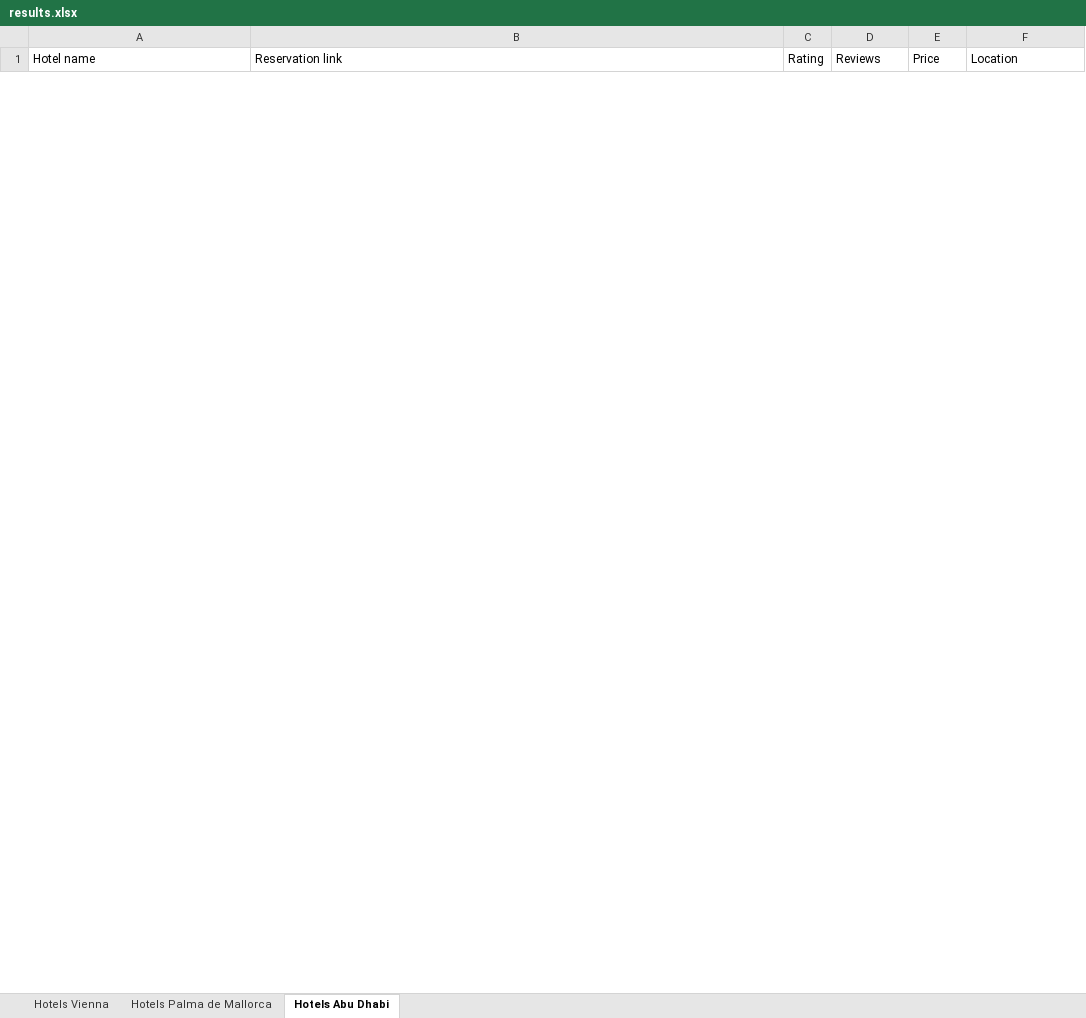
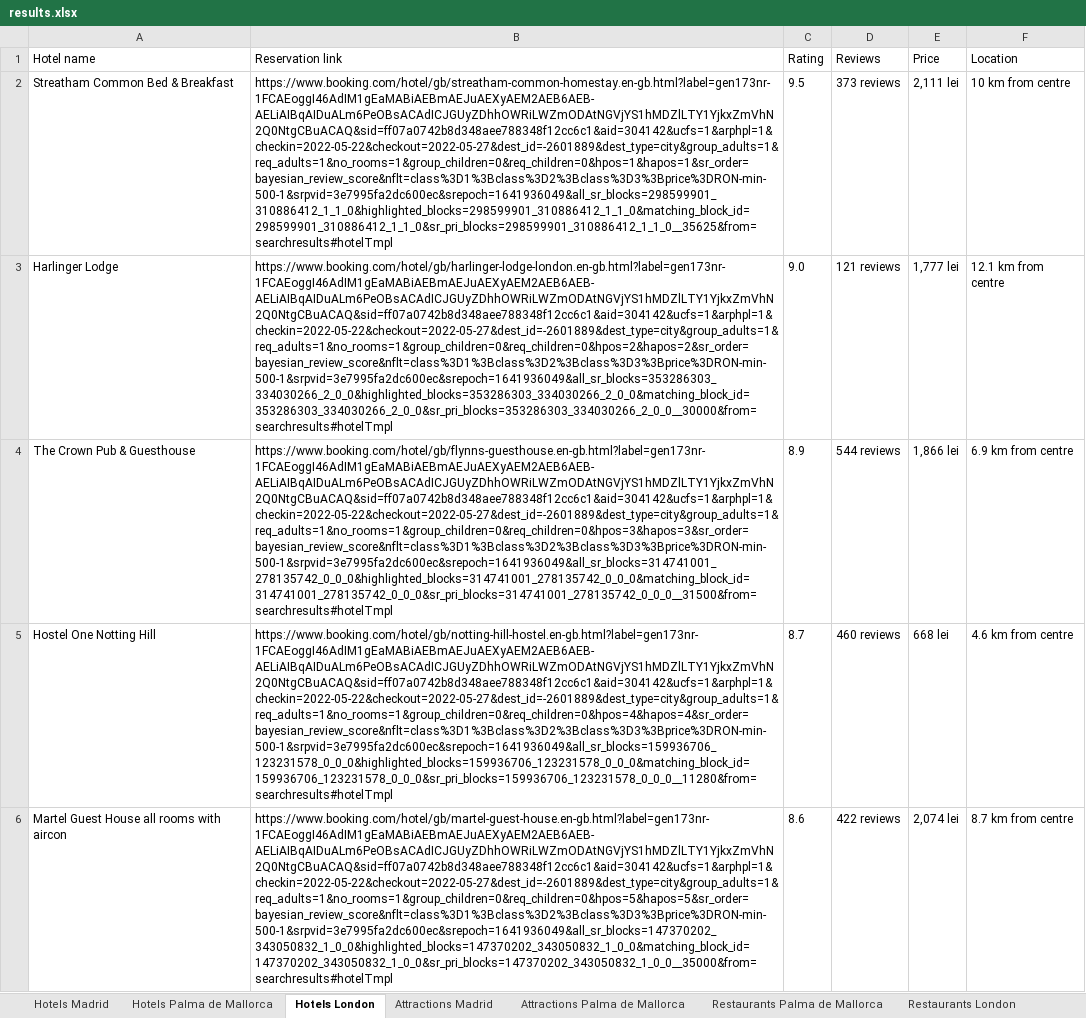
Before and after one commit to Delia-Gherghe/Holiday-Recommendations, an Excel workbook: Holiday Recommendations/results.xlsx, sheet Hotels London, drawn as a sheet; only a part is shown; values as stored, in another font and other column widths than the file's, no borders; the diff covers the shown part only; the diff names each change by its address in the sheet, - before the commit and + after, or states it on an @@ line.

```diff
--- a/Holiday Recommendations/results.xlsx (sheet Hotels London)
+++ b/Holiday Recommendations/results.xlsx (sheet Hotels London)
-sheet tab: Hotels Vienna
+sheet tab: Hotels Madrid
-sheet tab: Hotels Abu Dhabi
+sheet tab: Hotels London
+sheet tab: Attractions Madrid
+sheet tab: Attractions Palma de Mallorca
+sheet tab: Restaurants Palma de Mallorca
+sheet tab: Restaurants London
+row 2: Streatham Common Bed & Breakfast | https://www.booking.com/hotel/gb/streatham-common-homestay.en-gb.html?label=gen173nr-1FCAEoggI46AdIM1gEaMABiAEBmAEJuAEXyAEM2AEB6AEB-AELiAIBqAIDuALm6PeOBsACAdICJGUyZDhhOWRiLWZmODAtNGVjYS1hMDZlLTY1YjkxZmVhN2Q0NtgCBuACAQ&sid=ff07a0742b8d348aee788348f12cc6c1&aid=304142&ucfs=1&arphpl=1&checkin=2022-05-22&checkout=2022-05-27&dest_id=-2601889&dest_type=city&group_adults=1&req_adults=1&no_rooms=1&group_children=0&req_children=0&hpos=1&hapos=1&sr_order=bayesian_review_score&nflt=class%3D1%3Bclass%3D2%3Bclass%3D3%3Bprice%3DRON-min-500-1&srpvid=3e7995fa2dc600ec&srepoch=1641936049&all_sr_blocks=298599901_310886412_1_1_0&highlighted_blocks=298599901_310886412_1_1_0&matching_block_id=298599901_310886412_1_1_0&sr_pri_blocks=298599901_310886412_1_1_0__35625&from=searchresults#hotelTmpl | 9.5 | 373 reviews | 2,111 lei | 10 km from centre
+row 3: Harlinger Lodge | https://www.booking.com/hotel/gb/harlinger-lodge-london.en-gb.html?label=gen173nr-1FCAEoggI46AdIM1gEaMABiAEBmAEJuAEXyAEM2AEB6AEB-AELiAIBqAIDuALm6PeOBsACAdICJGUyZDhhOWRiLWZmODAtNGVjYS1hMDZlLTY1YjkxZmVhN2Q0NtgCBuACAQ&sid=ff07a0742b8d348aee788348f12cc6c1&aid=304142&ucfs=1&arphpl=1&checkin=2022-05-22&checkout=2022-05-27&dest_id=-2601889&dest_type=city&group_adults=1&req_adults=1&no_rooms=1&group_children=0&req_children=0&hpos=2&hapos=2&sr_order=bayesian_review_score&nflt=class%3D1%3Bclass%3D2%3Bclass%3D3%3Bprice%3DRON-min-500-1&srpvid=3e7995fa2dc600ec&srepoch=1641936049&all_sr_blocks=353286303_334030266_2_0_0&highlighted_blocks=353286303_334030266_2_0_0&matching_block_id=353286303_334030266_2_0_0&sr_pri_blocks=353286303_334030266_2_0_0__30000&from=searchresults#hotelTmpl | 9.0 | 121 reviews | 1,777 lei | 12.1 km from centre
+row 4: The Crown Pub & Guesthouse | https://www.booking.com/hotel/gb/flynns-guesthouse.en-gb.html?label=gen173nr-1FCAEoggI46AdIM1gEaMABiAEBmAEJuAEXyAEM2AEB6AEB-AELiAIBqAIDuALm6PeOBsACAdICJGUyZDhhOWRiLWZmODAtNGVjYS1hMDZlLTY1YjkxZmVhN2Q0NtgCBuACAQ&sid=ff07a0742b8d348aee788348f12cc6c1&aid=304142&ucfs=1&arphpl=1&checkin=2022-05-22&checkout=2022-05-27&dest_id=-2601889&dest_type=city&group_adults=1&req_adults=1&no_rooms=1&group_children=0&req_children=0&hpos=3&hapos=3&sr_order=bayesian_review_score&nflt=class%3D1%3Bclass%3D2%3Bclass%3D3%3Bprice%3DRON-min-500-1&srpvid=3e7995fa2dc600ec&srepoch=1641936049&all_sr_blocks=314741001_278135742_0_0_0&highlighted_blocks=314741001_278135742_0_0_0&matching_block_id=314741001_278135742_0_0_0&sr_pri_blocks=314741001_278135742_0_0_0__31500&from=searchresults#hotelTmpl | 8.9 | 544 reviews | 1,866 lei | 6.9 km from centre
+row 5: Hostel One Notting Hill | https://www.booking.com/hotel/gb/notting-hill-hostel.en-gb.html?label=gen173nr-1FCAEoggI46AdIM1gEaMABiAEBmAEJuAEXyAEM2AEB6AEB-AELiAIBqAIDuALm6PeOBsACAdICJGUyZDhhOWRiLWZmODAtNGVjYS1hMDZlLTY1YjkxZmVhN2Q0NtgCBuACAQ&sid=ff07a0742b8d348aee788348f12cc6c1&aid=304142&ucfs=1&arphpl=1&checkin=2022-05-22&checkout=2022-05-27&dest_id=-2601889&dest_type=city&group_adults=1&req_adults=1&no_rooms=1&group_children=0&req_children=0&hpos=4&hapos=4&sr_order=bayesian_review_score&nflt=class%3D1%3Bclass%3D2%3Bclass%3D3%3Bprice%3DRON-min-500-1&srpvid=3e7995fa2dc600ec&srepoch=1641936049&all_sr_blocks=159936706_123231578_0_0_0&highlighted_blocks=159936706_123231578_0_0_0&matching_block_id=159936706_123231578_0_0_0&sr_pri_blocks=159936706_123231578_0_0_0__11280&from=searchresults#hotelTmpl | 8.7 | 460 reviews | 668 lei | 4.6 km from centre
+row 6: Martel Guest House all rooms with aircon | https://www.booking.com/hotel/gb/martel-guest-house.en-gb.html?label=gen173nr-1FCAEoggI46AdIM1gEaMABiAEBmAEJuAEXyAEM2AEB6AEB-AELiAIBqAIDuALm6PeOBsACAdICJGUyZDhhOWRiLWZmODAtNGVjYS1hMDZlLTY1YjkxZmVhN2Q0NtgCBuACAQ&sid=ff07a0742b8d348aee788348f12cc6c1&aid=304142&ucfs=1&arphpl=1&checkin=2022-05-22&checkout=2022-05-27&dest_id=-2601889&dest_type=city&group_adults=1&req_adults=1&no_rooms=1&group_children=0&req_children=0&hpos=5&hapos=5&sr_order=bayesian_review_score&nflt=class%3D1%3Bclass%3D2%3Bclass%3D3%3Bprice%3DRON-min-500-1&srpvid=3e7995fa2dc600ec&srepoch=1641936049&all_sr_blocks=147370202_343050832_1_0_0&highlighted_blocks=147370202_343050832_1_0_0&matching_block_id=147370202_343050832_1_0_0&sr_pri_blocks=147370202_343050832_1_0_0__35000&from=searchresults#hotelTmpl | 8.6 | 422 reviews | 2,074 lei | 8.7 km from centre
```
Also changed, not shown: 5 added rows and 10 removed rows elsewhere in this sheet, sheet Hotels Madrid, sheet Hotels Palma de Mallorca, Holiday Recommendations/cities.xlsx, 48 other files.
